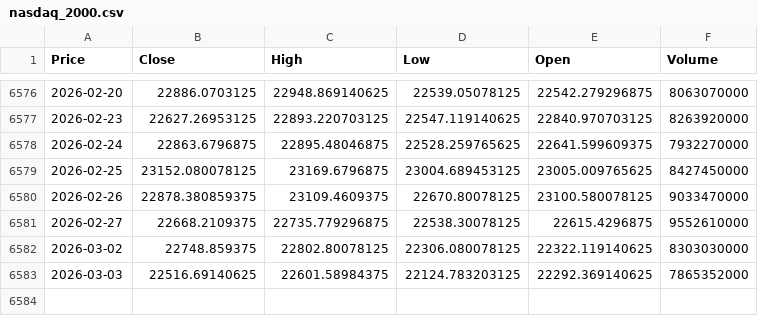
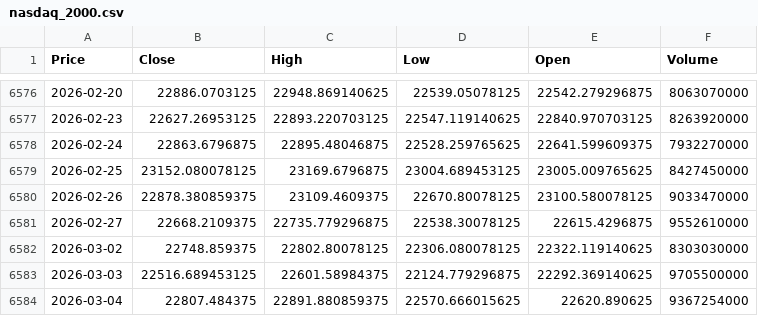
Before and after one commit to newyorkwoo/buyStock, a CSV file: public/data/raw/nasdaq_2000.csv, drawn as a sheet; only a part is shown, gaps mark what is left out; the diff names each change by its address in the sheet, - before the commit and + after, or states it on an @@ line.

```diff
--- a/public/data/raw/nasdaq_2000.csv
+++ b/public/data/raw/nasdaq_2000.csv
-B6583 (Close): 22516.69140625
+B6583 (Close): 22516.689453125
-D6583 (Low): 22124.783203125
+D6583 (Low): 22124.779296875
-F6583 (Volume): 7865352000
+F6583 (Volume): 9705500000
+row 6584: 2026-03-04 | 22807.484375 | 22891.880859375 | 22570.666015625 | 22620.890625 | 9367254000
```
Also changed, not shown: public/data/raw/vix_2000.csv.
